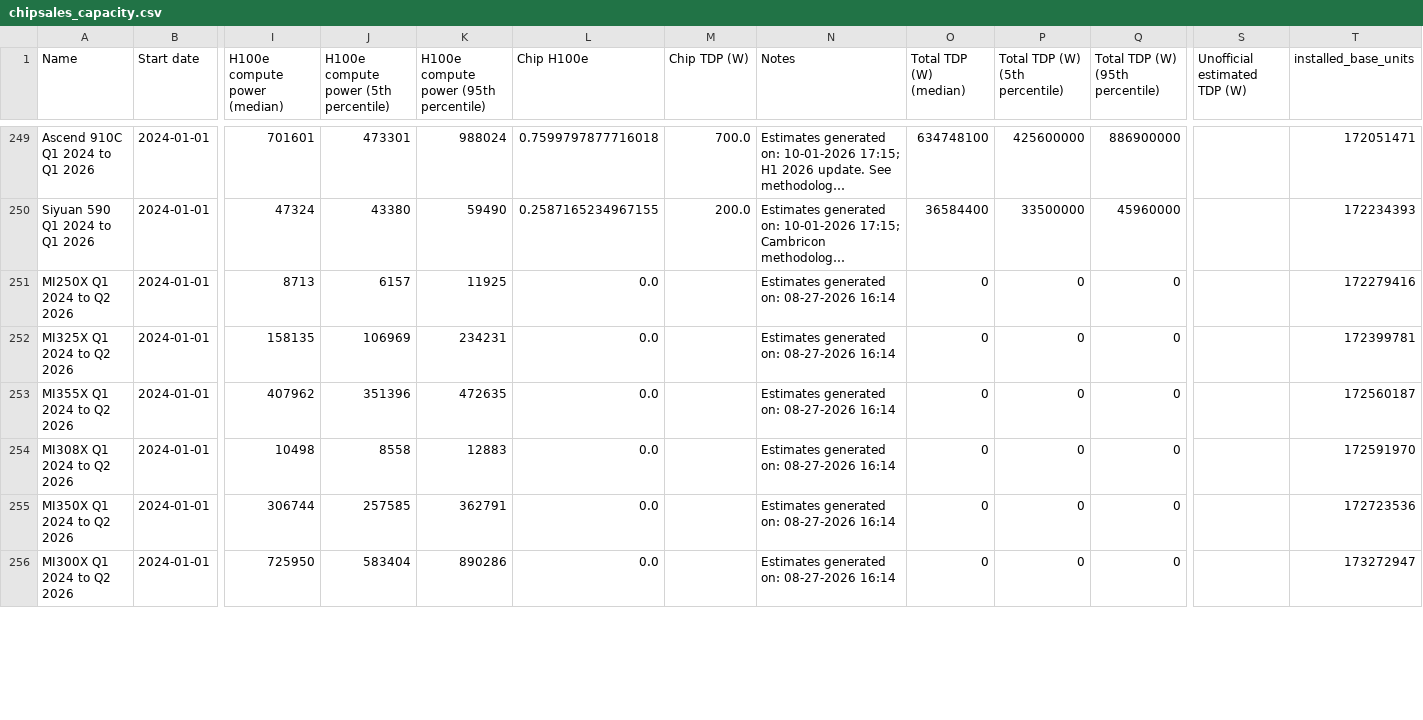
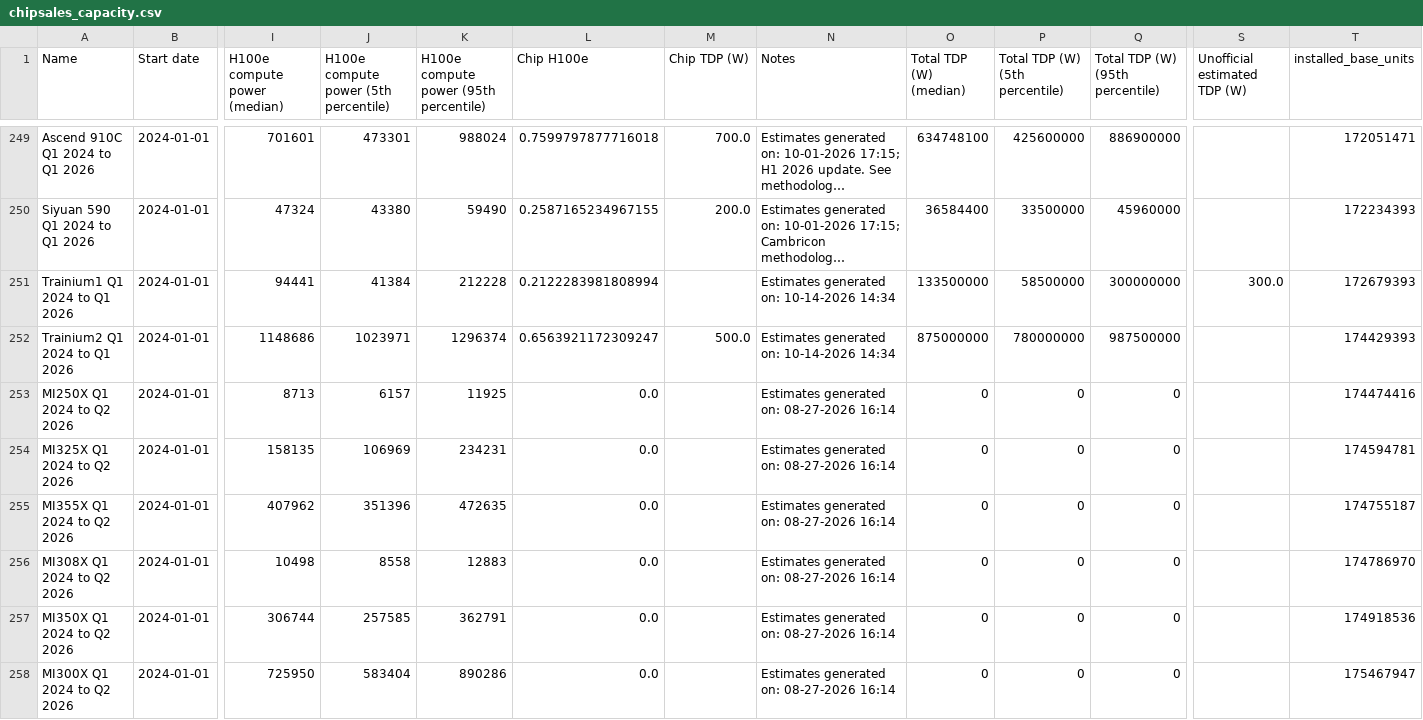
Before and after one commit to sjpb01/Compute-Dashboard, a CSV file: out/chipsales_capacity.csv, drawn as a sheet; only a part is shown, gaps mark what is left out; long unchanged cells end in …; addresses are those after the commit; rows hold the shown columns only; the diff covers the shown part only; the diff names each change by its address in the sheet, - before the commit and + after, or states it on an @@ line.

```diff
--- a/out/chipsales_capacity.csv
+++ b/out/chipsales_capacity.csv
+row 251: Trainium1 Q1 2024 to Q1 2026 | 2024-01-01 | 94441 | 41384 | 212228 | 0.2122283981808994 |  | Estimates generated on: 10-14-2026 14:34 | 133500000 | 58500000 | 300000000 | 300.0 | 172679393
+row 252: Trainium2 Q1 2024 to Q1 2026 | 2024-01-01 | 1148686 | 1023971 | 1296374 | 0.6563921172309247 | 500.0 | Estimates generated on: 10-14-2026 14:34 | 875000000 | 780000000 | 987500000 |  | 174429393
-T253 (installed_base_units): 172279416
+T253 (installed_base_units): 174474416
-T254 (installed_base_units): 172399781
+T254 (installed_base_units): 174594781
-T255 (installed_base_units): 172560187
+T255 (installed_base_units): 174755187
-T256 (installed_base_units): 172591970
+T256 (installed_base_units): 174786970
-T257 (installed_base_units): 172723536
+T257 (installed_base_units): 174918536
-T258 (installed_base_units): 173272947
+T258 (installed_base_units): 175467947
```
Also changed, not shown: 3 added rows and 79 edited cells elsewhere in this file, out/datacenters_capacity.csv, 2 other files.
